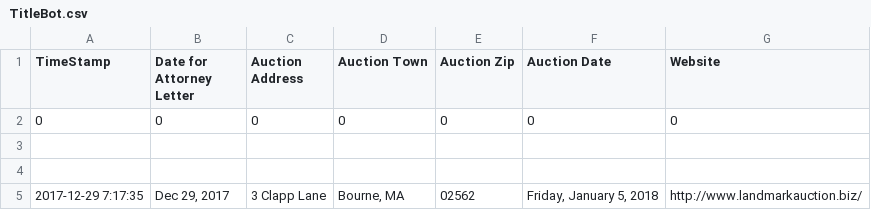
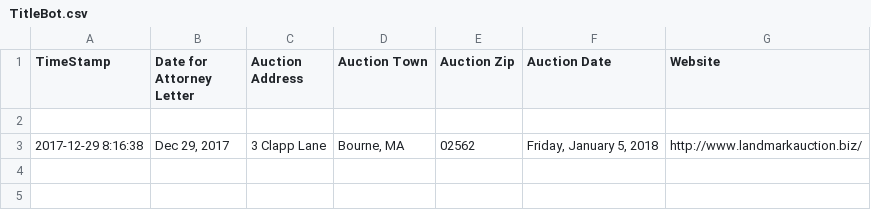
Before and after one commit to colarusso/codingthelaw, a CSV file: Fall_2017/work/Kriddr/p4/TitleBOT1/TitleBot.csv, drawn as a sheet.

```diff
--- a/Fall_2017/work/Kriddr/p4/TitleBOT1/TitleBot.csv
+++ b/Fall_2017/work/Kriddr/p4/TitleBOT1/TitleBot.csv
@@ -1,5 +1,3 @@
 TimeStamp,Date for Attorney Letter,Auction Address,Auction Town,Auction Zip,Auction Date,Website
-0,0,0,0,0,0,0
 ,,,,,,
-,,,,,,
-2017-12-29 7:17:35,"Dec 29, 2017",3 Clapp Lane,"Bourne, MA",02562,"Friday, January 5, 2018",http://www.landmarkauction.biz/
+2017-12-29 8:16:38,"Dec 29, 2017",3 Clapp Lane,"Bourne, MA",02562,"Friday, January 5, 2018",http://www.landmarkauction.biz/
```
Also changed, not shown: 7 other files.
